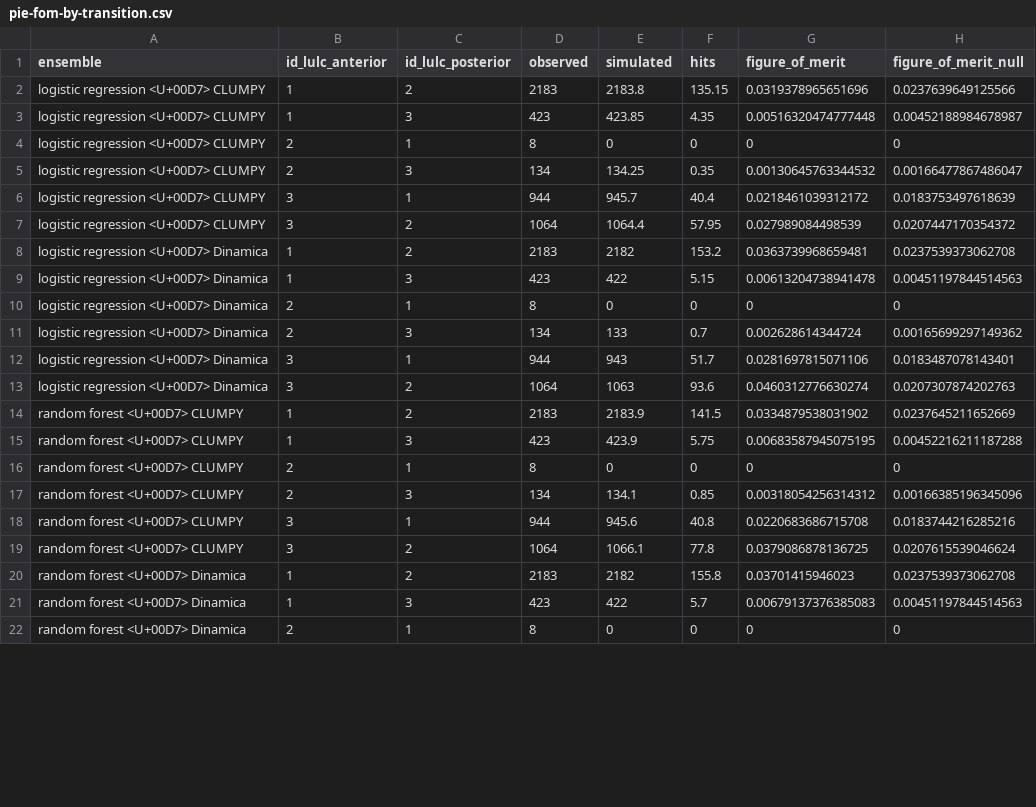
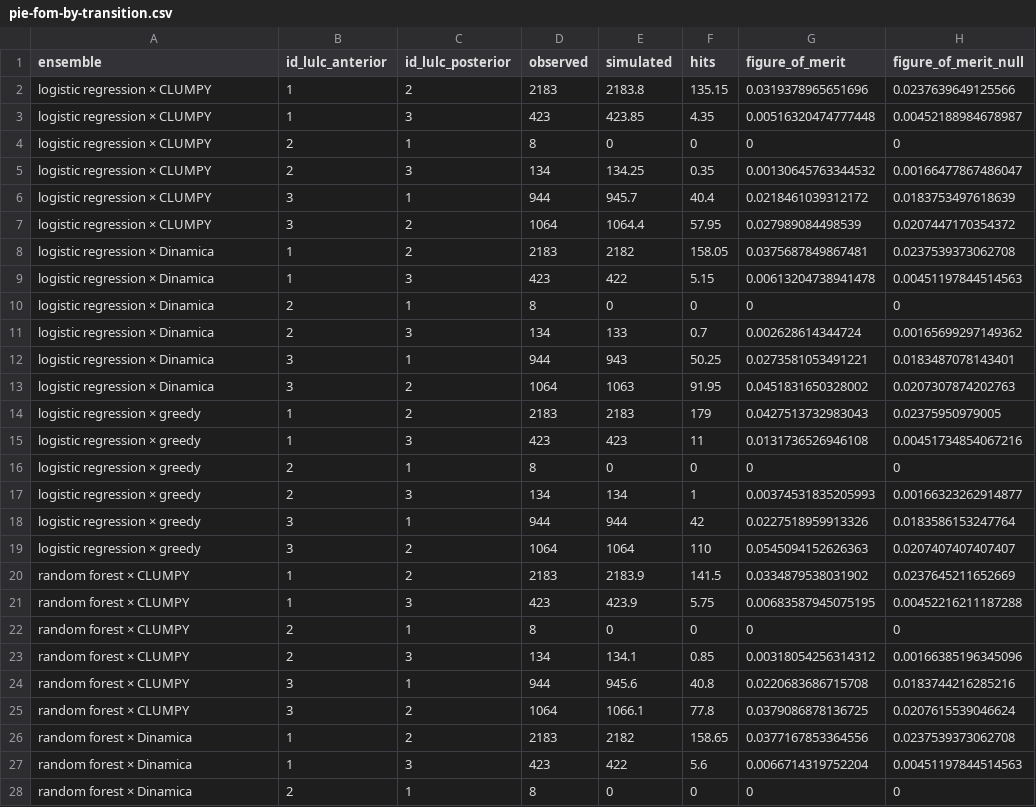
Before and after one commit to mmyrte/evoland-experiments, a CSV file: 2026-09-model-comparison/figures/pie-fom-by-transition.csv, drawn as a sheet; only a part is shown; the diff covers the shown part only.

```diff
--- a/2026-09-model-comparison/figures/pie-fom-by-transition.csv
+++ b/2026-09-model-comparison/figures/pie-fom-by-transition.csv
@@ -1,22 +1,28 @@
 ensemble,id_lulc_anterior,id_lulc_posterior,observed,simulated,hits,figure_of_merit,figure_of_merit_null
-logistic regression <U+00D7> CLUMPY,1,2,2183,2183.8,135.15,0.0319378965651696,0.0237639649125566
-logistic regression <U+00D7> CLUMPY,1,3,423,423.85,4.35,0.00516320474777448,0.00452188984678987
-logistic regression <U+00D7> CLUMPY,2,1,8,0,0,0,0
-logistic regression <U+00D7> CLUMPY,2,3,134,134.25,0.35,0.00130645763344532,0.00166477867486047
-logistic regression <U+00D7> CLUMPY,3,1,944,945.7,40.4,0.0218461039312172,0.0183753497618639
-logistic regression <U+00D7> CLUMPY,3,2,1064,1064.4,57.95,0.027989084498539,0.0207447170354372
-logistic regression <U+00D7> Dinamica,1,2,2183,2182,153.2,0.0363739968659481,0.0237539373062708
-logistic regression <U+00D7> Dinamica,1,3,423,422,5.15,0.00613204738941478,0.00451197844514563
-logistic regression <U+00D7> Dinamica,2,1,8,0,0,0,0
-logistic regression <U+00D7> Dinamica,2,3,134,133,0.7,0.002628614344724,0.00165699297149362
-logistic regression <U+00D7> Dinamica,3,1,944,943,51.7,0.0281697815071106,0.0183487078143401
-logistic regression <U+00D7> Dinamica,3,2,1064,1063,93.6,0.0460312776630274,0.0207307874202763
-random forest <U+00D7> CLUMPY,1,2,2183,2183.9,141.5,0.0334879538031902,0.0237645211652669
-random forest <U+00D7> CLUMPY,1,3,423,423.9,5.75,0.00683587945075195,0.00452216211187288
-random forest <U+00D7> CLUMPY,2,1,8,0,0,0,0
-random forest <U+00D7> CLUMPY,2,3,134,134.1,0.85,0.00318054256314312,0.00166385196345096
-random forest <U+00D7> CLUMPY,3,1,944,945.6,40.8,0.0220683686715708,0.0183744216285216
-random forest <U+00D7> CLUMPY,3,2,1064,1066.1,77.8,0.0379086878136725,0.0207615539046624
-random forest <U+00D7> Dinamica,1,2,2183,2182,155.8,0.03701415946023,0.0237539373062708
-random forest <U+00D7> Dinamica,1,3,423,422,5.7,0.00679137376385083,0.00451197844514563
-random forest <U+00D7> Dinamica,2,1,8,0,0,0,0
+logistic regression × CLUMPY,1,2,2183,2183.8,135.15,0.0319378965651696,0.0237639649125566
+logistic regression × CLUMPY,1,3,423,423.85,4.35,0.00516320474777448,0.00452188984678987
+logistic regression × CLUMPY,2,1,8,0,0,0,0
+logistic regression × CLUMPY,2,3,134,134.25,0.35,0.00130645763344532,0.00166477867486047
+logistic regression × CLUMPY,3,1,944,945.7,40.4,0.0218461039312172,0.0183753497618639
+logistic regression × CLUMPY,3,2,1064,1064.4,57.95,0.027989084498539,0.0207447170354372
+logistic regression × Dinamica,1,2,2183,2182,158.05,0.0375687849867481,0.0237539373062708
+logistic regression × Dinamica,1,3,423,422,5.15,0.00613204738941478,0.00451197844514563
+logistic regression × Dinamica,2,1,8,0,0,0,0
+logistic regression × Dinamica,2,3,134,133,0.7,0.002628614344724,0.00165699297149362
+logistic regression × Dinamica,3,1,944,943,50.25,0.0273581053491221,0.0183487078143401
+logistic regression × Dinamica,3,2,1064,1063,91.95,0.0451831650328002,0.0207307874202763
+logistic regression × greedy,1,2,2183,2183,179,0.0427513732983043,0.02375950979005
+logistic regression × greedy,1,3,423,423,11,0.0131736526946108,0.00451734854067216
+logistic regression × greedy,2,1,8,0,0,0,0
+logistic regression × greedy,2,3,134,134,1,0.00374531835205993,0.00166323262914877
+logistic regression × greedy,3,1,944,944,42,0.0227518959913326,0.0183586153247764
+logistic regression × greedy,3,2,1064,1064,110,0.0545094152626363,0.0207407407407407
+random forest × CLUMPY,1,2,2183,2183.9,141.5,0.0334879538031902,0.0237645211652669
+random forest × CLUMPY,1,3,423,423.9,5.75,0.00683587945075195,0.00452216211187288
+random forest × CLUMPY,2,1,8,0,0,0,0
+random forest × CLUMPY,2,3,134,134.1,0.85,0.00318054256314312,0.00166385196345096
+random forest × CLUMPY,3,1,944,945.6,40.8,0.0220683686715708,0.0183744216285216
+random forest × CLUMPY,3,2,1064,1066.1,77.8,0.0379086878136725,0.0207615539046624
+random forest × Dinamica,1,2,2183,2182,158.65,0.0377167853364556,0.0237539373062708
+random forest × Dinamica,1,3,423,422,5.6,0.0066714319752204,0.00451197844514563
+random forest × Dinamica,2,1,8,0,0,0,0
```
Also changed, not shown: 6 added rows and 61 edited cells elsewhere in this file, 2026-09-model-comparison/figures/pie-ensemble-brier.csv, 2026-09-model-comparison/figures/pie-ensemble-summary.csv, 13 other files.
